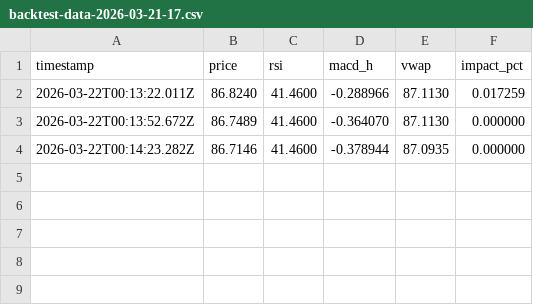
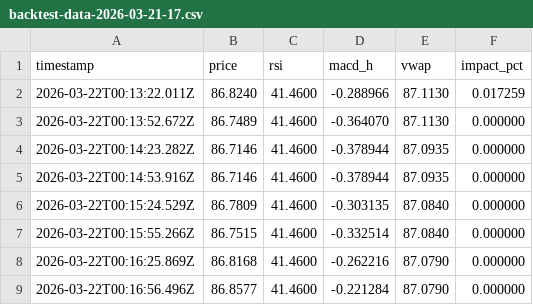
Before and after one commit to AmirAliabadi/solana-trading-bot, a CSV file: data_logs/backtest-data-2026-03-21-17.csv, drawn as a sheet.

Commit message:
feat: add backtest data files and their corresponding audit log.

```diff
--- a/data_logs/backtest-data-2026-03-21-17.csv
+++ b/data_logs/backtest-data-2026-03-21-17.csv
@@ -4 +4,6 @@ timestamp,price,rsi,macd_h,vwap,impact_pct
 2026-03-22T00:14:23.282Z,86.7146,41.4600,-0.378944,87.0935,0.000000
+2026-03-22T00:14:53.916Z,86.7146,41.4600,-0.378944,87.0935,0.000000
+2026-03-22T00:15:24.529Z,86.7809,41.4600,-0.303135,87.0840,0.000000
+2026-03-22T00:15:55.266Z,86.7515,41.4600,-0.332514,87.0840,0.000000
+2026-03-22T00:16:25.869Z,86.8168,41.4600,-0.262216,87.0790,0.000000
+2026-03-22T00:16:56.496Z,86.8577,41.4600,-0.221284,87.0790,0.000000
```
